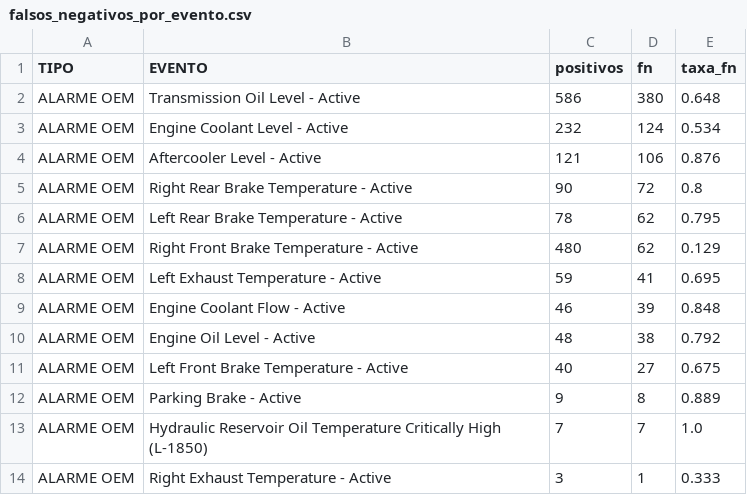
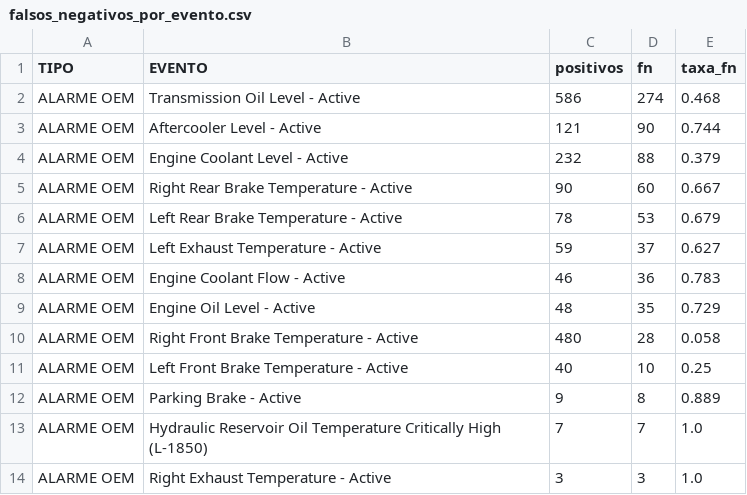
Before and after one commit to joaopedroBH04/ProjetoDesenvolverVale, a CSV file: relatorio/tabelas/falsos_negativos_por_evento.csv, drawn as a sheet.

```diff
--- a/relatorio/tabelas/falsos_negativos_por_evento.csv
+++ b/relatorio/tabelas/falsos_negativos_por_evento.csv
@@ -1,14 +1,14 @@
 TIPO,EVENTO,positivos,fn,taxa_fn
-ALARME OEM,Transmission Oil Level - Active,586,380,0.648
-ALARME OEM,Engine Coolant Level - Active,232,124,0.534
-ALARME OEM,Aftercooler Level - Active,121,106,0.876
-ALARME OEM,Right Rear Brake Temperature - Active,90,72,0.8
-ALARME OEM,Left Rear Brake Temperature - Active,78,62,0.795
-ALARME OEM,Right Front Brake Temperature - Active,480,62,0.129
-ALARME OEM,Left Exhaust Temperature - Active,59,41,0.695
-ALARME OEM,Engine Coolant Flow - Active,46,39,0.848
-ALARME OEM,Engine Oil Level - Active,48,38,0.792
-ALARME OEM,Left Front Brake Temperature - Active,40,27,0.675
+ALARME OEM,Transmission Oil Level - Active,586,274,0.468
+ALARME OEM,Aftercooler Level - Active,121,90,0.744
+ALARME OEM,Engine Coolant Level - Active,232,88,0.379
+ALARME OEM,Right Rear Brake Temperature - Active,90,60,0.667
+ALARME OEM,Left Rear Brake Temperature - Active,78,53,0.679
+ALARME OEM,Left Exhaust Temperature - Active,59,37,0.627
+ALARME OEM,Engine Coolant Flow - Active,46,36,0.783
+ALARME OEM,Engine Oil Level - Active,48,35,0.729
+ALARME OEM,Right Front Brake Temperature - Active,480,28,0.058
+ALARME OEM,Left Front Brake Temperature - Active,40,10,0.25
 ALARME OEM,Parking Brake - Active,9,8,0.889
 ALARME OEM,Hydraulic Reservoir Oil Temperature Critically High (L-1850),7,7,1.0
-ALARME OEM,Right Exhaust Temperature - Active,3,1,0.333
+ALARME OEM,Right Exhaust Temperature - Active,3,3,1.0
```
Also changed, not shown: relatorio/tabelas/comparativo_modelos.csv, relatorio/tabelas/degradacao_temporal.csv, 20 other files.
